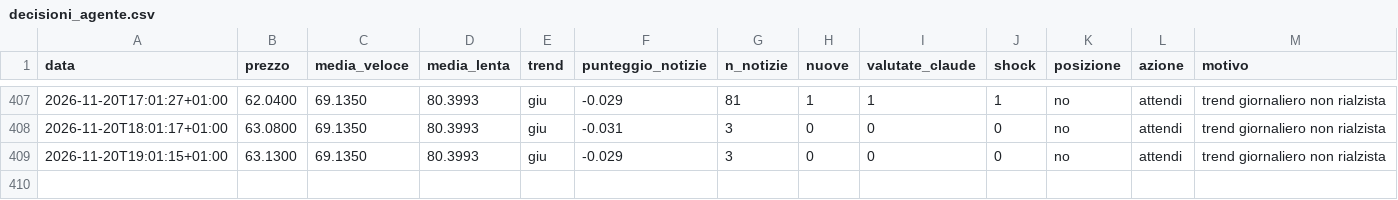
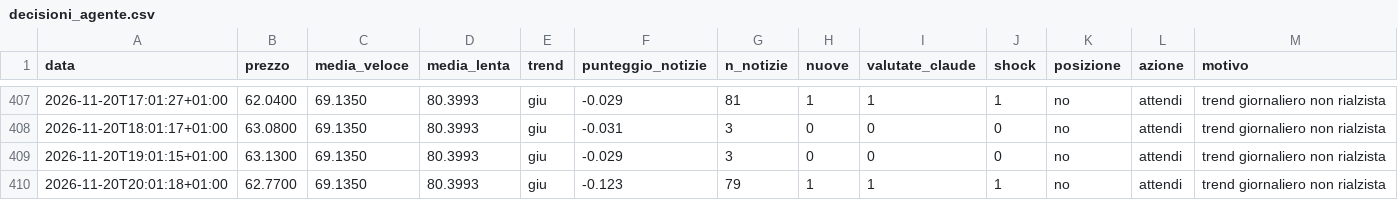
Before and after one commit to Van3d-max/sol-sentinel-, a CSV file: decisioni_agente.csv, drawn as a sheet; only a part is shown, gaps mark what is left out; rows hold the shown columns only; the diff names each change by its address in the sheet, - before the commit and + after, or states it on an @@ line.

```diff
--- a/decisioni_agente.csv
+++ b/decisioni_agente.csv
+row 410: 2026-11-20T20:01:18+01:00 | 62.7700 | 69.1350 | 80.3993 | giu | -0.123 | 79 | 1 | 1 | 1 | no | attendi | trend giornaliero non rialzista
```
Also changed, not shown: decisioni_btc_veloce.csv, decisioni_eth_veloce.csv, 13 other files.
